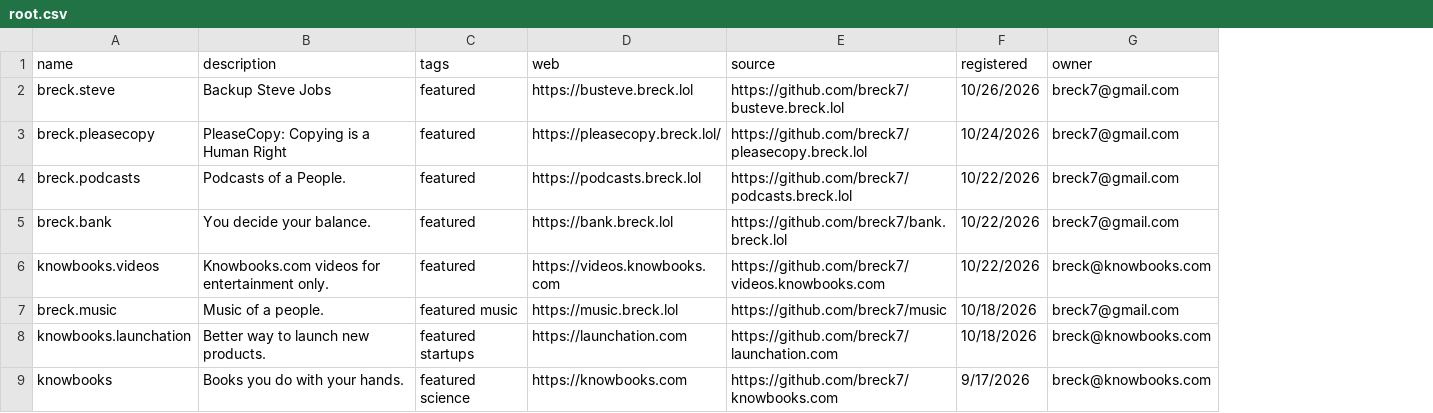
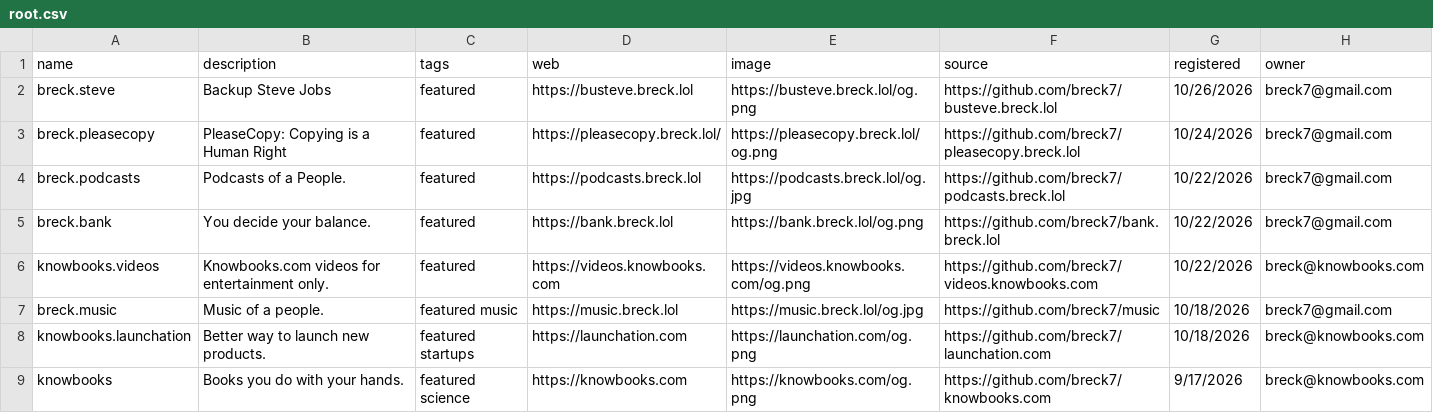
Before and after one commit to breck7/wws, a CSV file: root.csv, drawn as a sheet; only a part is shown; the diff names each change by its address in the sheet, - before the commit and + after, or states it on an @@ line.

Commit message:
Deploying to wws from @ breck7/wws@d8c7f6eb3ec38d53014841f80f0bfa30b2e96854 🚀

```diff
--- a/root.csv
+++ b/root.csv
+column E (image), rows 2-9: https://busteve.breck.lol/og.png | https://pleasecopy.breck.lol/og.png | https://podcasts.breck.lol/og.jpg | https://bank.breck.lol/og.png | https://videos.knowbooks.com/og.png | https://music.breck.lol/og.jpg | https://launchation.com/og.png | https://knowbooks.com/og.png
```
Also changed, not shown: releaseNotes.csv, releaseNotes.tsv, 17 other files.
